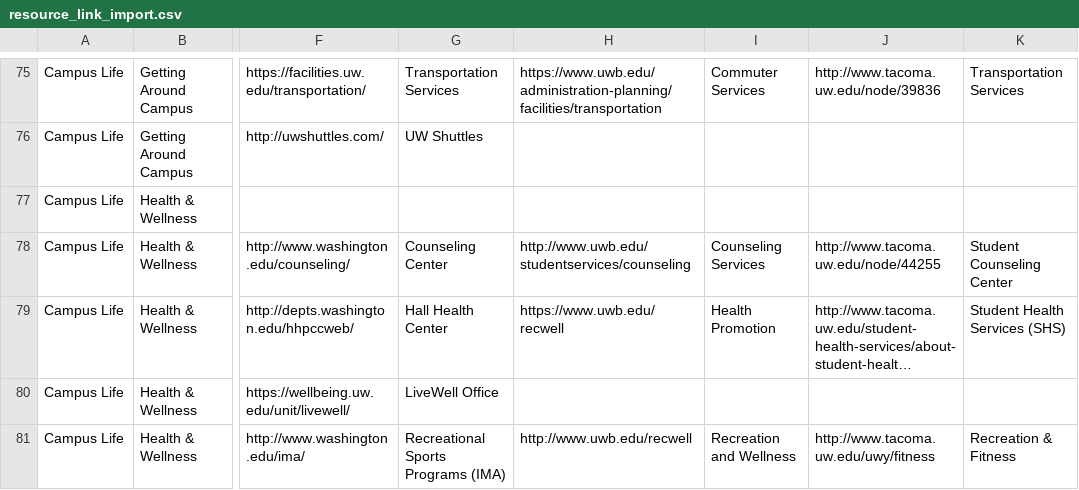
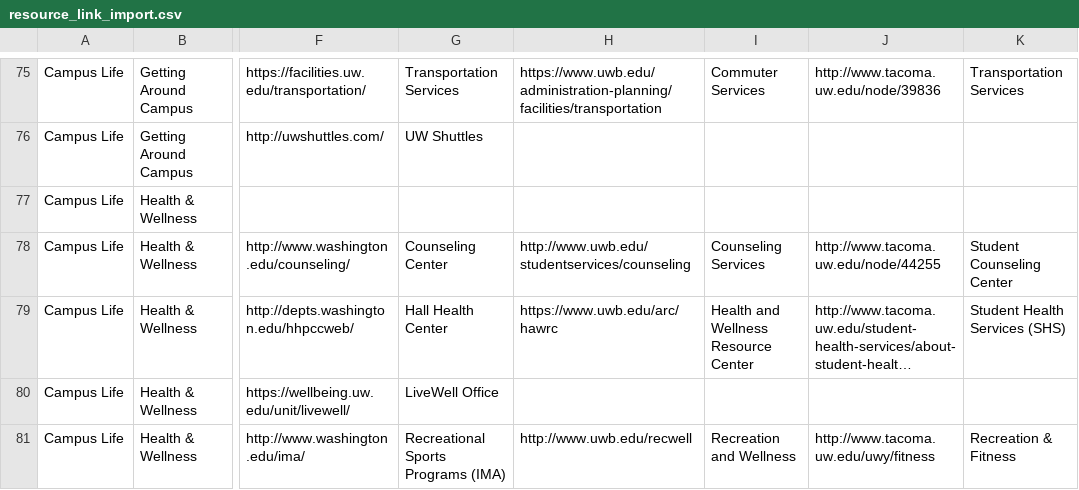
Before and after one commit to uw-it-aca/myuw, a CSV file: myuw/data/resource_link_import.csv, drawn as a sheet; only a part is shown, gaps mark what is left out; long unchanged cells end in …; the diff names each change by its address in the sheet, - before the commit and + after, or states it on an @@ line.

Commit message:
UWB has a new wellness center

```diff
--- a/myuw/data/resource_link_import.csv
+++ b/myuw/data/resource_link_import.csv
-H79: https://www.uwb.edu/recwell
+H79: https://www.uwb.edu/arc/hawrc
-I79: Health Promotion
+I79: Health and Wellness Resource Center
```
